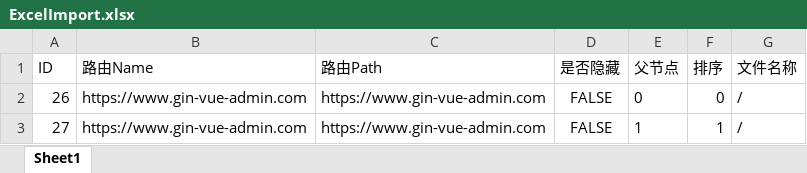
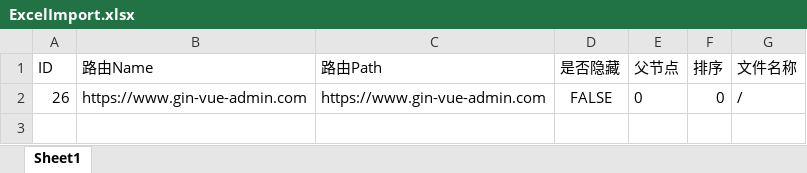
Before and after one commit to yan0327/Sport_score, an Excel workbook: server/resource/excel/ExcelImport.xlsx, sheet Sheet1, drawn as a sheet; values as stored, in another font and other column widths than the file's, no borders; the diff names each change by its address in the sheet, - before the commit and + after, or states it on an @@ line.

```diff
--- a/server/resource/excel/ExcelImport.xlsx (sheet Sheet1)
+++ b/server/resource/excel/ExcelImport.xlsx (sheet Sheet1)
-row 3: 27 | https://www.gin-vue-admin.com | https://www.gin-vue-admin.com | FALSE | 1 | 1 | /
```
Also changed, not shown: 4 other files.
